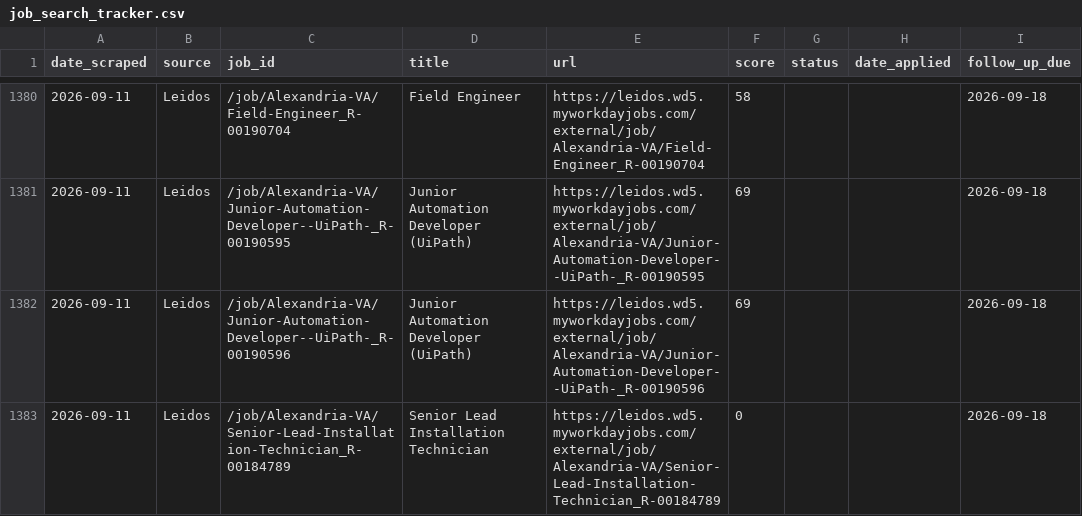
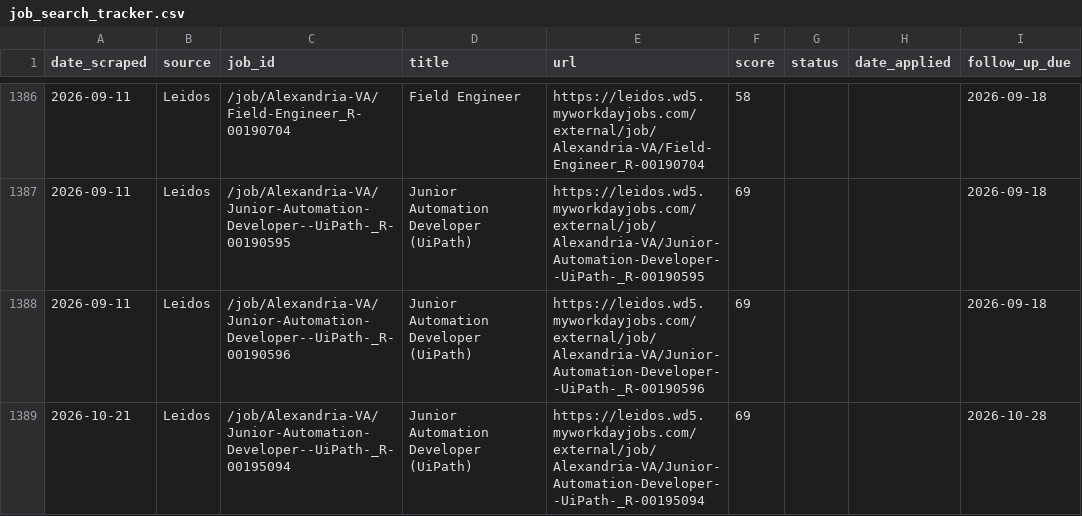
Before and after one commit to niiadjei7/job_monitor, a CSV file: job_search_tracker.csv, drawn as a sheet; only a part is shown, gaps mark what is left out; the shorter side is filled out with more unchanged rows; the diff covers the shown part only; the diff names each change by its address in the sheet, - before the commit and + after, or states it on an @@ line.

```diff
--- a/job_search_tracker.csv
+++ b/job_search_tracker.csv
+row 1389: 2026-10-21 | Leidos | /job/Alexandria-VA/Junior-Automation-Developer--UiPath-_R-00195094 | Junior Automation Developer (UiPath) | https://leidos.wd5.myworkdayjobs.com/external/job/Alexandria-VA/Junior-Automation-Developer--UiPath-_R-00195094 | 69 |  |  | 2026-10-28
```
Also changed, not shown: 15 added rows and 3 edited cells elsewhere in this file, 1 other file.
